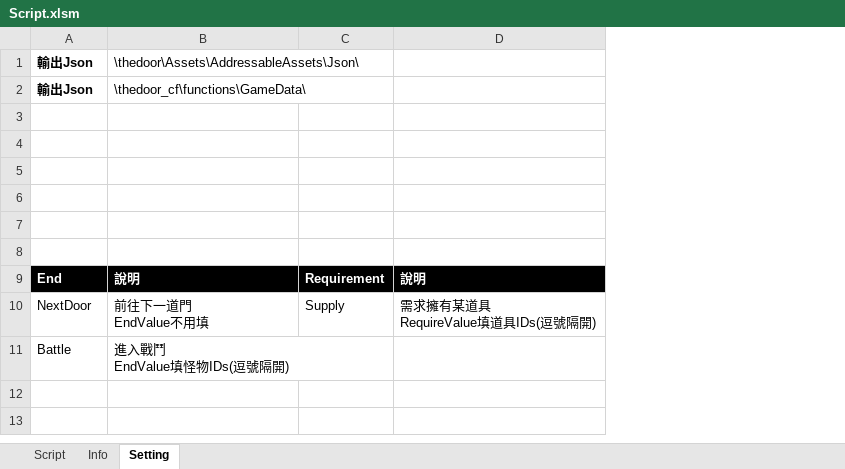
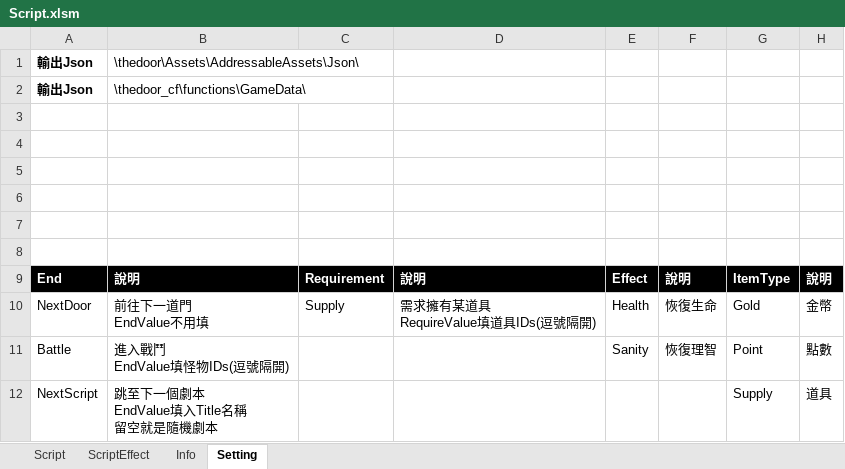
Before and after one commit to scozfortest/thedoor, an Excel workbook: Design/Script.xlsm, sheet Setting, drawn as a sheet; values as stored, in another font and other column widths than the file's, no borders; ↵ is a line break in a cell; the diff names each change by its address in the sheet, - before the commit and + after, or states it on an @@ line.

```diff
--- a/Design/Script.xlsm (sheet Setting)
+++ b/Design/Script.xlsm (sheet Setting)
+sheet tab: ScriptEffect
+column E, rows 9-11: Effect | Health | Sanity
+column F, rows 9-11: 說明 | 恢復生命 | 恢復理智
+column G, rows 9-11: ItemType | Gold | Point
+column H, rows 9-11: 說明 | 金幣 | 點數
+row 12: NextScript | 跳至下一個劇本 ↵ EndValue填入Title名稱 ↵ 留空就是隨機劇本 |  |  |  |  | Supply | 道具
```
Also changed, not shown: sheet Script, Design/Role.xlsm, Design/String.xlsm, 24 other files.
